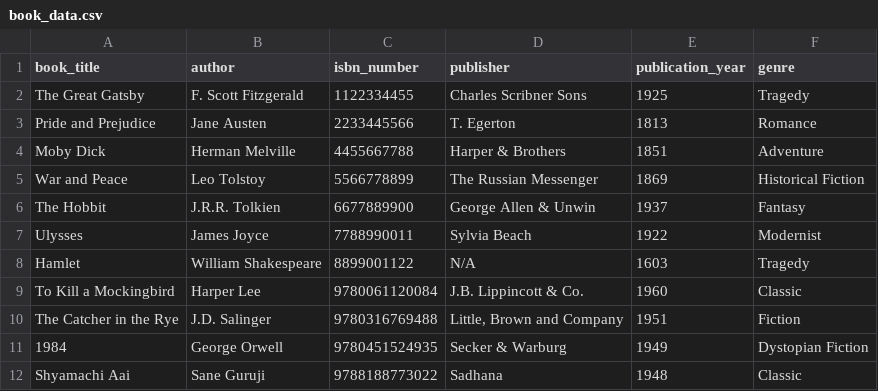
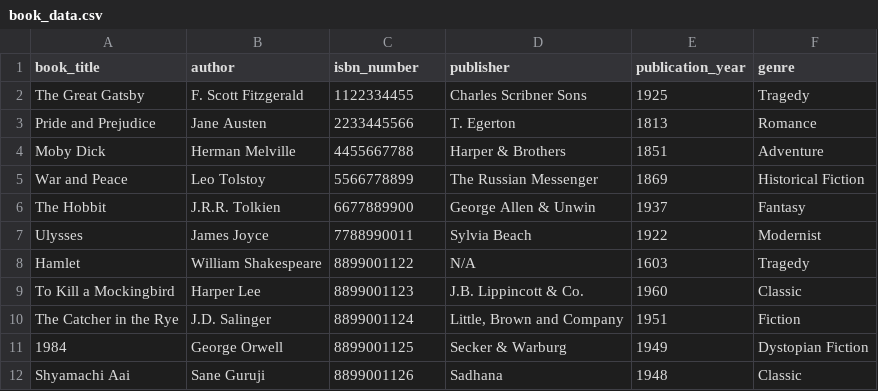
Before and after one commit to akashgaikwad26/intern3_datasciencelab.inLibrary-Catalogue, a CSV file: book_data.csv, drawn as a sheet; the diff names each change by its address in the sheet, - before the commit and + after, or states it on an @@ line.

```diff
--- a/book_data.csv
+++ b/book_data.csv
-C9 (isbn_number): 9780061120084
+C9 (isbn_number): 8899001123
-C10 (isbn_number): 9780316769488
+C10 (isbn_number): 8899001124
-C11 (isbn_number): 9780451524935
+C11 (isbn_number): 8899001125
-C12 (isbn_number): 9788188773022
+C12 (isbn_number): 8899001126
```
Also changed, not shown: 13 other files.
